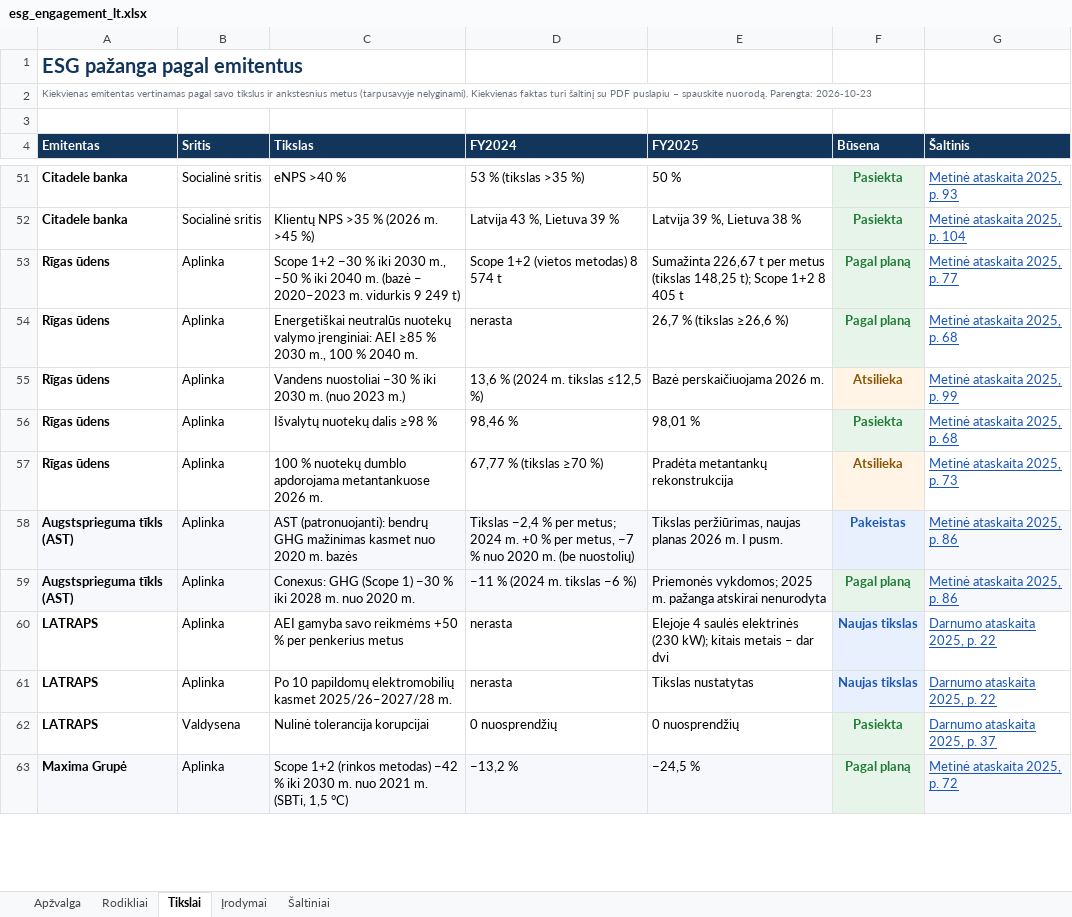
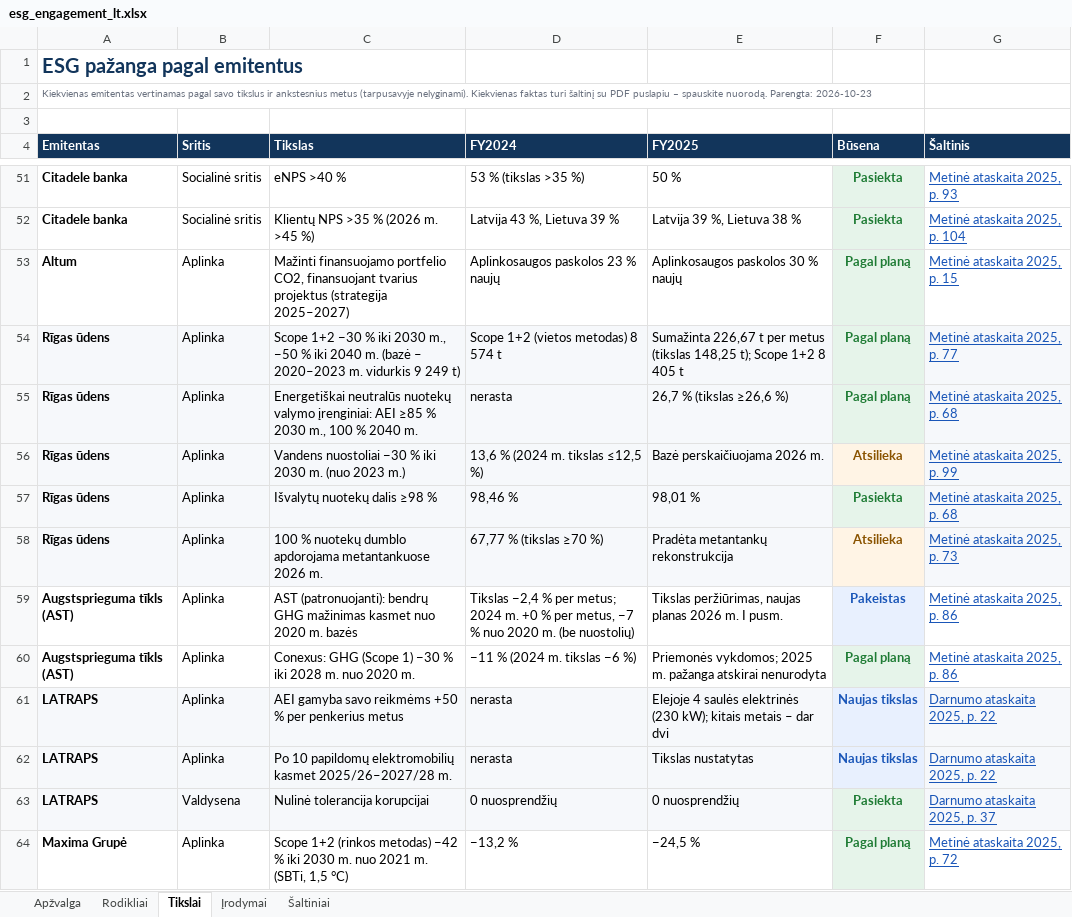
Before and after one commit to VytisCode/issuers-review, an Excel workbook: docs/files/esg_engagement_lt.xlsx, sheet Tikslai, drawn as a sheet; only a part is shown, gaps mark what is left out; values as stored, in another font and other column widths than the file's, no borders; addresses are those after the commit; the diff covers the shown part only; the diff names each change by its address in the sheet, - before the commit and + after, or states it on an @@ line.

```diff
--- a/docs/files/esg_engagement_lt.xlsx (sheet Tikslai)
+++ b/docs/files/esg_engagement_lt.xlsx (sheet Tikslai)
+row 53: Altum | Aplinka | Mažinti finansuojamo portfelio CO2, finansuojant tvarius projektus (strategija 2025–2027) | Aplinkosaugos paskolos 23 % naujų | Aplinkosaugos paskolos 30 % naujų | Pagal planą | Metinė ataskaita 2025, p. 15
-A54:E58 fill: none
+A54:E58 fill: #F6F8FB
-G54:G58 fill: none
+G54:G58 fill: #F6F8FB
-A59:E60 fill: #F6F8FB
+A59:E60 fill: none
-G59:G60 fill: #F6F8FB
+G59:G60 fill: none
-A61:E63 fill: none
+A61:E63 fill: #F6F8FB
-G61:G63 fill: none
+G61:G63 fill: #F6F8FB
-A64:E64 fill: #F6F8FB
+A64:E64 fill: none
-G64 fill: #F6F8FB
+G64 fill: none
```
Also changed, not shown: 3 added rows and cell formats elsewhere in this sheet, sheet Rodikliai, sheet Įrodymai, sheet Šaltiniai, sheet Apžvalga, docs/files/esg_engagement_en.xlsx, 1 other file.
